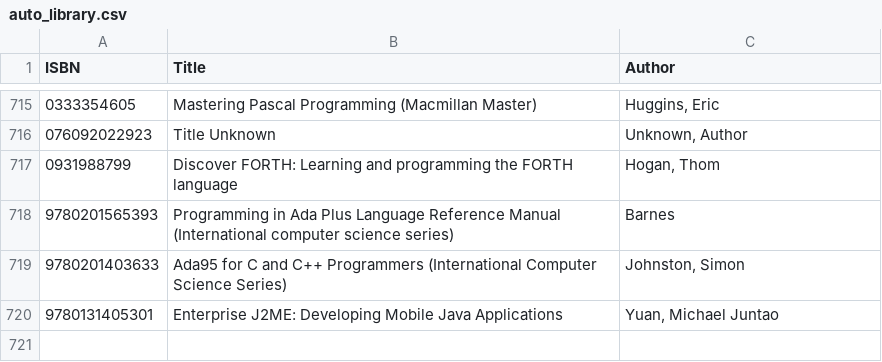
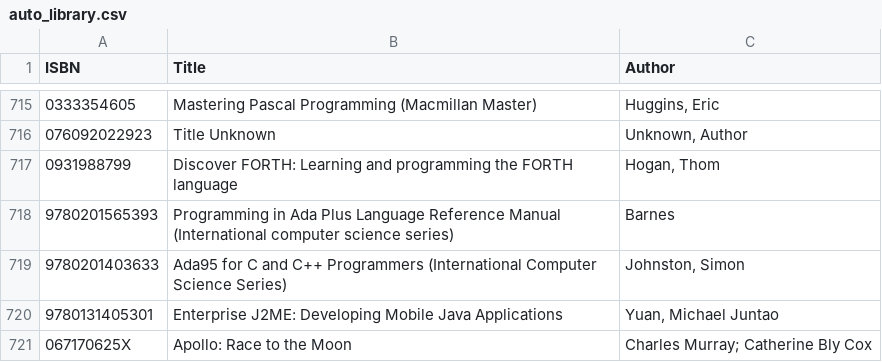
Before and after one commit to somesmart/pyBookSearch, a CSV file: auto_library.csv, drawn as a sheet; only a part is shown, gaps mark what is left out.

```diff
--- a/auto_library.csv
+++ b/auto_library.csv
@@ -720 +720,2 @@ ISBN,Title,Author
 9780131405301,Enterprise J2ME: Developing Mobile Java Applications,"Yuan, Michael Juntao"
+067170625X,Apollo: Race to the Moon,Charles Murray; Catherine Bly Cox
```
Also changed, not shown: 2 other files.
